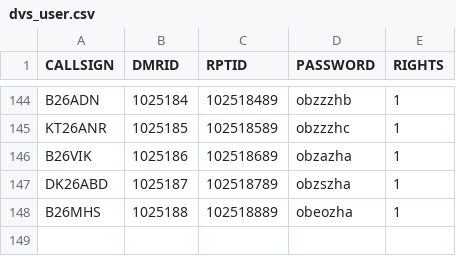
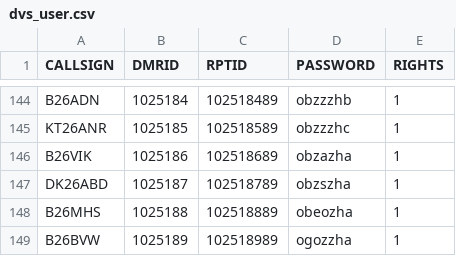
Before and after one commit to tombolptt/KT25ARI, a CSV file: dvs_user.csv, drawn as a sheet; only a part is shown, gaps mark what is left out; the diff names each change by its address in the sheet, - before the commit and + after, or states it on an @@ line.

Commit message:
Update dvs_user.csv otomatis via Aplikasi

```diff
--- a/dvs_user.csv
+++ b/dvs_user.csv
+row 149: B26BVW | 1025189 | 102518989 | ogozzha | 1
```
